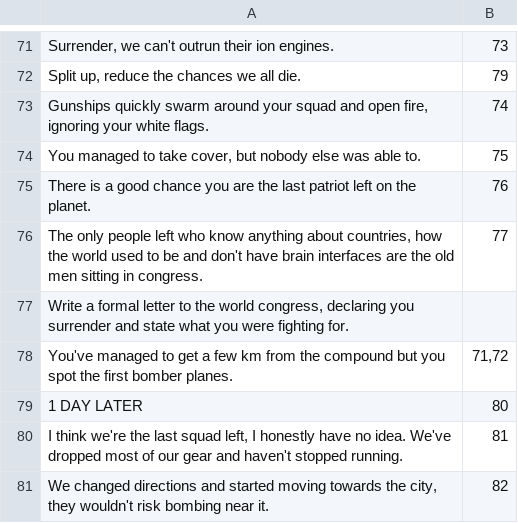
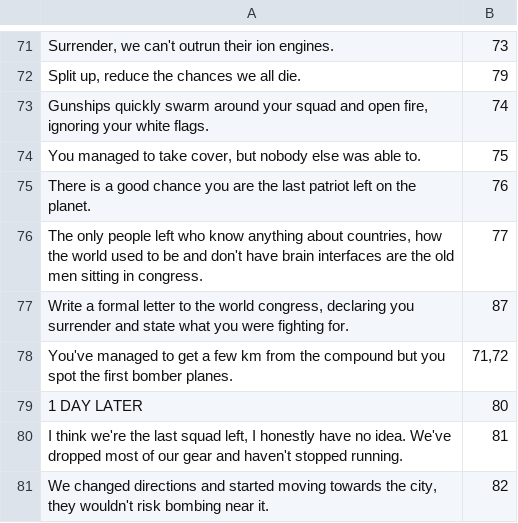
Before and after one commit to deadlybutter/LD32, a CSV file: public/data.csv, drawn as a sheet; only a part is shown, gaps mark what is left out; the diff covers the shown part only.

```diff
--- a/public/data.csv
+++ b/public/data.csv
@@ -76,3 +76,3 @@ There is a good chance you are the last patriot left on the planet.,76
 "The only people left who know anything about countries, how the world used to be and don't have brain interfaces are the old men sitting in congress.",77
-"Write a formal letter to the world congress, declaring you surrender and state what you were fighting for.",
+"Write a formal letter to the world congress, declaring you surrender and state what you were fighting for.",87
 You've managed to get a few km from the compound but you spot the first bomber planes.,"71,72"
```
Also changed, not shown: 8 added rows and 5 edited cells elsewhere in this file, 2 other files.
